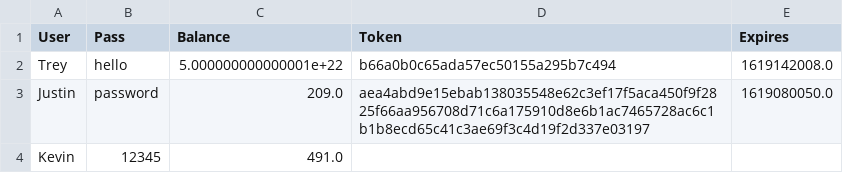
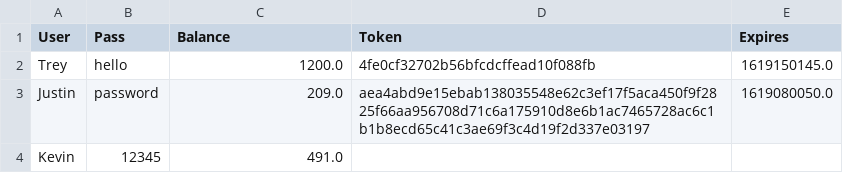
Before and after one commit to bricct/SSL, a CSV file: src/Server/Data/data.csv, drawn as a sheet.

```diff
--- a/src/Server/Data/data.csv
+++ b/src/Server/Data/data.csv
@@ -1,3 +1,3 @@
 User,Pass,Balance,Token,Expires
-Trey,hello,5.000000000000001e+22,b66a0b0c65ada57ec50155a295b7c494,1619142008.0
+Trey,hello,1200.0,4fe0cf32702b56bfcdcffead10f088fb,1619150145.0
 Justin,password,209.0,aea4abd9e15ebab138035548e62c3ef17f5aca450f9f2825f66aa956708d71c6a175910d8e6b1ac7465728ac6c1b1b8ecd65c41c3ae69f3c4d19f2d337e03197,1619080050.0
```
Also changed, not shown: 4 other files.
